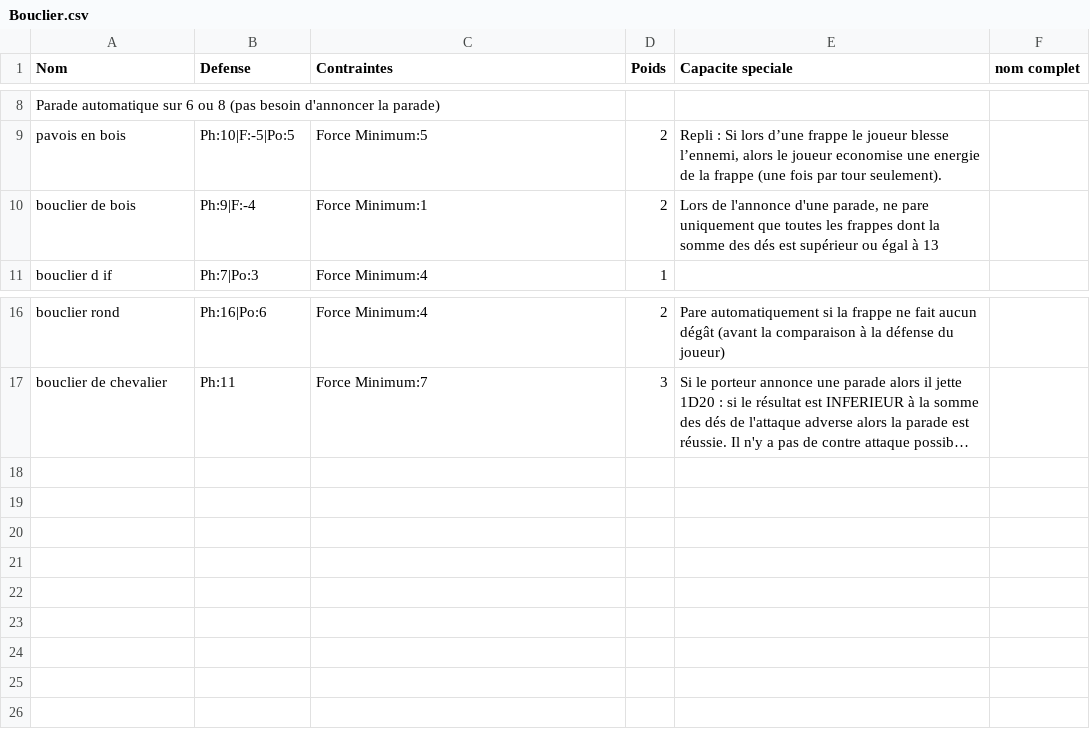
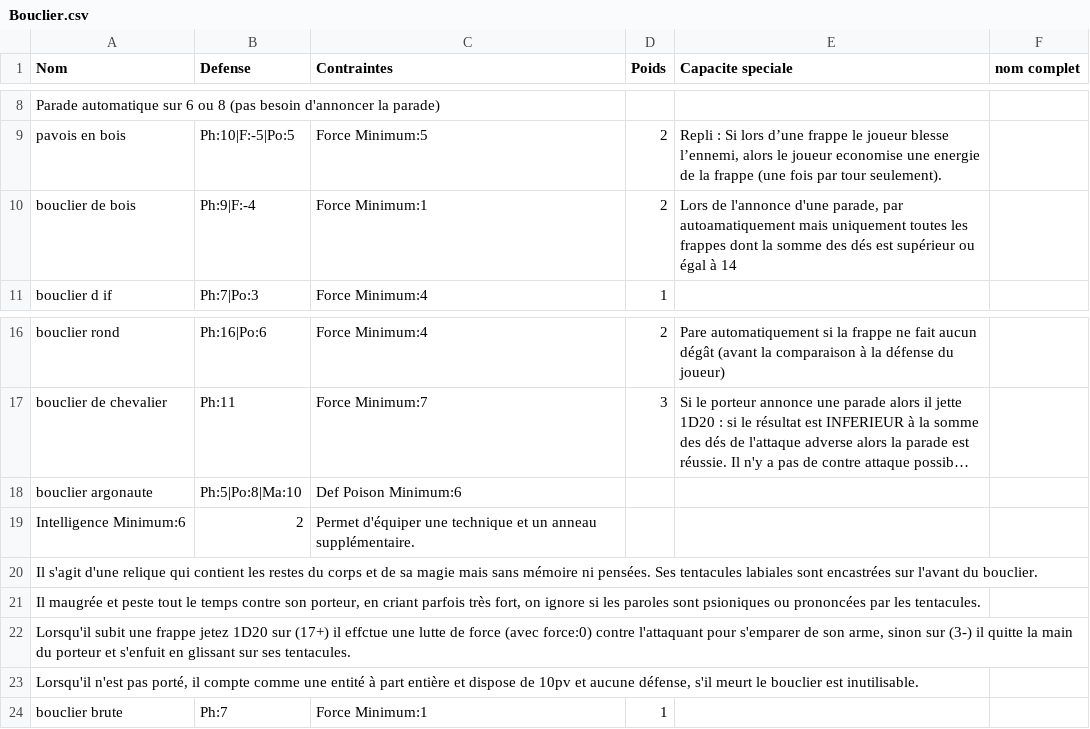
Before and after one commit to EmileLevast/LaMortEtSes7CC, a CSV file: server/src/main/resources/Bouclier.csv, drawn as a sheet; only a part is shown, gaps mark what is left out; long unchanged cells end in …; the diff names each change by its address in the sheet, - before the commit and + after, or states it on an @@ line.

```diff
--- a/server/src/main/resources/Bouclier.csv
+++ b/server/src/main/resources/Bouclier.csv
-E10 (Capacite speciale): …d'une parade, ne pare uniquement que toutes les frappes dont la somme des dés est supérieur ou égal à 13
+E10 (Capacite speciale): …d'une parade, par autoamatiquement mais uniquement toutes les frappes dont la somme des dés est supérieur ou égal à 14
+row 18: bouclier argonaute | Ph:5|Po:8|Ma:10 | Def Poison Minimum:6
+row 19: Intelligence Minimum:6 | 2 | Permet d'équiper une technique et un anneau supplémentaire.
+row 20: Il s'agit d'une relique qui contient les restes du corps et de sa magie mais sans mémoire ni pensées. Ses tentacules labiales sont encastrées sur l'avant du bouclier.
+row 21: Il maugrée et peste tout le temps contre son porteur, en criant parfois très fort, on ignore si les paroles sont psioniques ou prononcées par les tentacules.
+row 22: Lorsqu'il subit une frappe jetez 1D20 sur (17+) il effctue une lutte de force (avec force:0) contre l'attaquant pour s'emparer de son arme, sinon sur (3-) il quitte la main du porteur et s'enfuit en glissant sur ses tentacules.
+row 23: Lorsqu'il n'est pas porté, il compte comme une entité à part entière et dispose de 10pv et aucune défense, s'il meurt le bouclier est inutilisable.
+row 24: bouclier brute | Ph:7 | Force Minimum:1 | 1
```
Also changed, not shown: server/src/main/resources/Arme.csv, server/src/main/resources/Joueur.csv, 3 other files.
